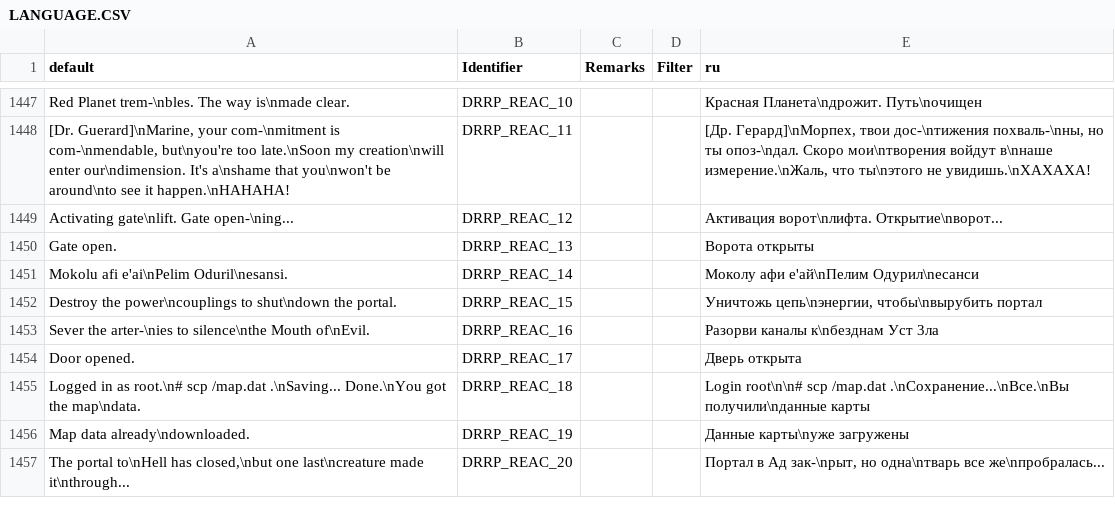
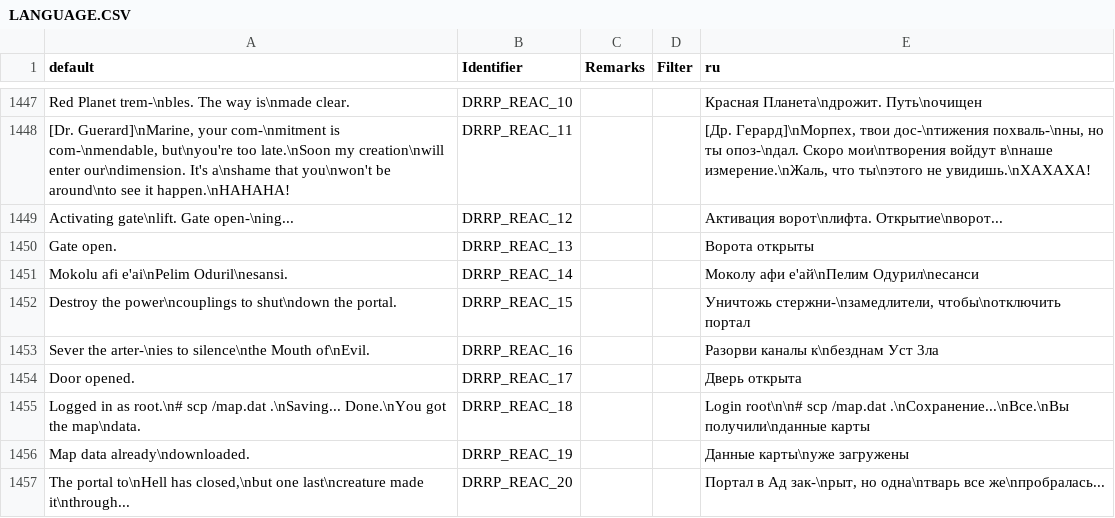
Before and after one commit to DRRP-Team/DRRP, a CSV file: LANGUAGE.CSV, drawn as a sheet; only a part is shown, gaps mark what is left out.

Commit message:
Update localization

```diff
--- a/LANGUAGE.CSV
+++ b/LANGUAGE.CSV
@@ -1451,3 +1451,3 @@ Gate open.,DRRP_REAC_13,,,Ворота открыты
 Mokolu afi e'ai\nPelim Oduril\nesansi.,DRRP_REAC_14,,,Моколу афи е'ай\nПелим Одурил\nесанси
-Destroy the power\ncouplings to shut\ndown the portal.,DRRP_REAC_15,,,"Уничтожь цепь\nэнергии, чтобы\nвырубить портал"
+Destroy the power\ncouplings to shut\ndown the portal.,DRRP_REAC_15,,,"Уничтожь стержни-\nзамедлители, чтобы\nотключить портал"
 Sever the arter-\nies to silence\nthe Mouth of\nEvil.,DRRP_REAC_16,,,Разорви каналы к\nбезднам Уст 3ла
```
